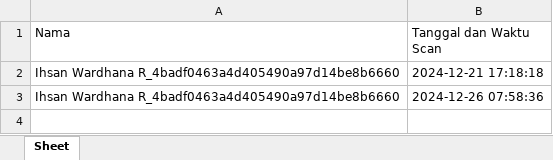
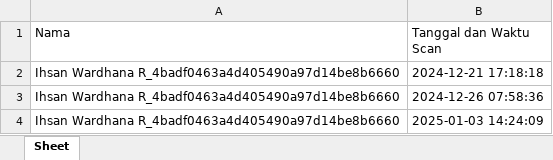
Before and after one commit to IHsanwar/frecognition, an Excel workbook: presence.xlsx, sheet Sheet, drawn as a sheet; values as stored, in another font and other column widths than the file's, no borders; the diff names each change by its address in the sheet, - before the commit and + after, or states it on an @@ line.

```diff
--- a/presence.xlsx (sheet Sheet)
+++ b/presence.xlsx (sheet Sheet)
+row 4: Ihsan Wardhana R_4badf0463a4d405490a97d14be8b6660 | 2025-01-03 14:24:09
```
Also changed, not shown: 2 other files.
